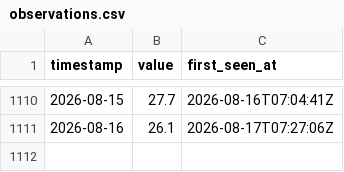
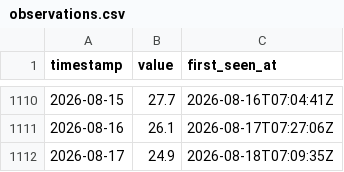
Before and after one commit to jeanclawd/forecast-leaderboard, a CSV file: data/paris-temp/observations.csv, drawn as a sheet; only a part is shown, gaps mark what is left out; the diff names each change by its address in the sheet, - before the commit and + after, or states it on an @@ line.

```diff
--- a/data/paris-temp/observations.csv
+++ b/data/paris-temp/observations.csv
+row 1112: 2026-08-17 | 24.9 | 2026-08-18T07:09:35Z
```
